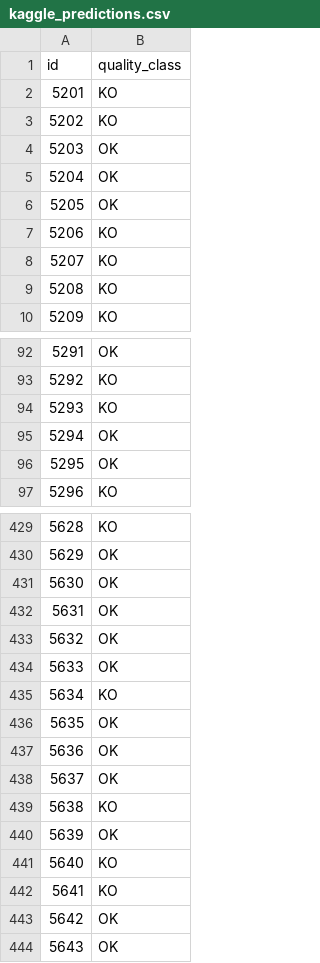
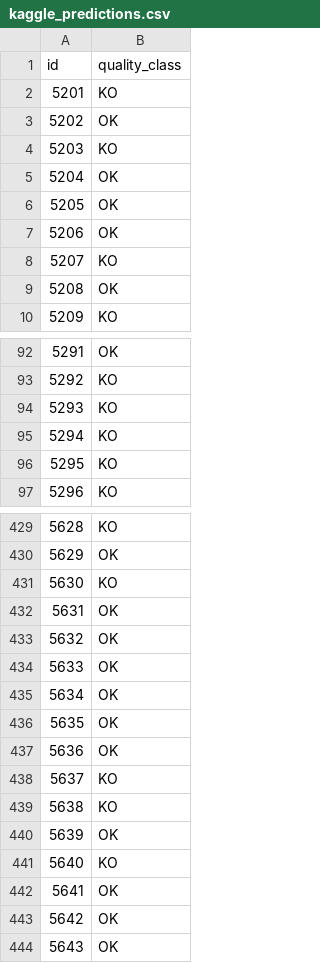
Before and after one commit to amdbsilva/machine-learning, a CSV file: kaggle_predictions.csv, drawn as a sheet; only a part is shown, gaps mark what is left out; the diff covers the shown part only.

Commit message:
changing scale function and predicting kaggle again

```diff
--- a/kaggle_predictions.csv
+++ b/kaggle_predictions.csv
@@ -2,9 +2,9 @@ id,quality_class
 5201,KO
-5202,KO
-5203,OK
+5202,OK
+5203,KO
 5204,OK
 5205,OK
-5206,KO
+5206,OK
 5207,KO
-5208,KO
+5208,OK
 5209,KO
@@ -94,4 +94,4 @@ id,quality_class
 5293,KO
-5294,OK
-5295,OK
+5294,KO
+5295,KO
 5296,KO
@@ -430,3 +430,3 @@ id,quality_class
 5629,OK
-5630,OK
+5630,KO
 5631,OK
@@ -434,6 +434,6 @@ id,quality_class
 5633,OK
-5634,KO
+5634,OK
 5635,OK
 5636,OK
-5637,OK
+5637,KO
 5638,KO
@@ -441,3 +441,3 @@ id,quality_class
 5640,KO
-5641,KO
+5641,OK
 5642,OK
```
Also changed, not shown: 73 edited cells elsewhere in this file, 2 other files.
